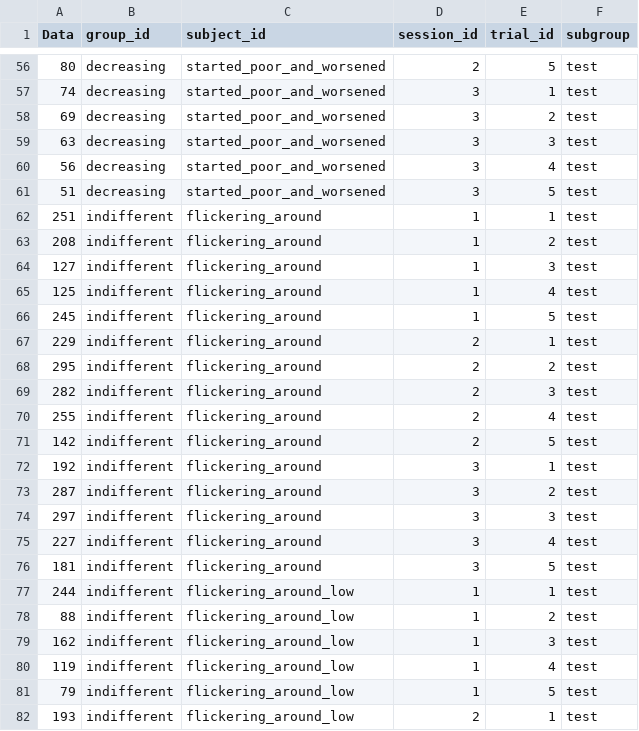
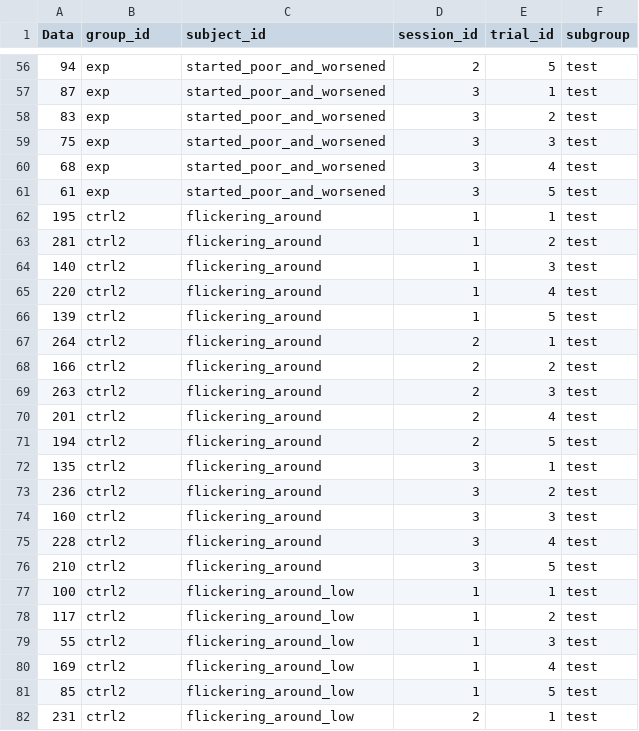
Before and after one commit to Defense-Circuits-Lab/Rotarod_Analysis, a CSV file: test.csv, drawn as a sheet; only a part is shown, gaps mark what is left out; the diff covers the shown part only.

```diff
--- a/test.csv
+++ b/test.csv
@@ -56,27 +56,27 @@ Data,group_id,subject_id,session_id,trial_id,subgroup
-80,decreasing,started_poor_and_worsened,2,5,test
-74,decreasing,started_poor_and_worsened,3,1,test
-69,decreasing,started_poor_and_worsened,3,2,test
-63,decreasing,started_poor_and_worsened,3,3,test
-56,decreasing,started_poor_and_worsened,3,4,test
-51,decreasing,started_poor_and_worsened,3,5,test
-251,indifferent,flickering_around,1,1,test
-208,indifferent,flickering_around,1,2,test
-127,indifferent,flickering_around,1,3,test
-125,indifferent,flickering_around,1,4,test
-245,indifferent,flickering_around,1,5,test
-229,indifferent,flickering_around,2,1,test
-295,indifferent,flickering_around,2,2,test
-282,indifferent,flickering_around,2,3,test
-255,indifferent,flickering_around,2,4,test
-142,indifferent,flickering_around,2,5,test
-192,indifferent,flickering_around,3,1,test
-287,indifferent,flickering_around,3,2,test
-297,indifferent,flickering_around,3,3,test
-227,indifferent,flickering_around,3,4,test
-181,indifferent,flickering_around,3,5,test
-244,indifferent,flickering_around_low,1,1,test
-88,indifferent,flickering_around_low,1,2,test
-162,indifferent,flickering_around_low,1,3,test
-119,indifferent,flickering_around_low,1,4,test
-79,indifferent,flickering_around_low,1,5,test
-193,indifferent,flickering_around_low,2,1,test
+94,exp,started_poor_and_worsened,2,5,test
+87,exp,started_poor_and_worsened,3,1,test
+83,exp,started_poor_and_worsened,3,2,test
+75,exp,started_poor_and_worsened,3,3,test
+68,exp,started_poor_and_worsened,3,4,test
+61,exp,started_poor_and_worsened,3,5,test
+195,ctrl2,flickering_around,1,1,test
+281,ctrl2,flickering_around,1,2,test
+140,ctrl2,flickering_around,1,3,test
+220,ctrl2,flickering_around,1,4,test
+139,ctrl2,flickering_around,1,5,test
+264,ctrl2,flickering_around,2,1,test
+166,ctrl2,flickering_around,2,2,test
+263,ctrl2,flickering_around,2,3,test
+201,ctrl2,flickering_around,2,4,test
+194,ctrl2,flickering_around,2,5,test
+135,ctrl2,flickering_around,3,1,test
+236,ctrl2,flickering_around,3,2,test
+160,ctrl2,flickering_around,3,3,test
+228,ctrl2,flickering_around,3,4,test
+210,ctrl2,flickering_around,3,5,test
+100,ctrl2,flickering_around_low,1,1,test
+117,ctrl2,flickering_around_low,1,2,test
+55,ctrl2,flickering_around_low,1,3,test
+169,ctrl2,flickering_around_low,1,4,test
+85,ctrl2,flickering_around_low,1,5,test
+231,ctrl2,flickering_around_low,2,1,test
```
Also changed, not shown: 125 edited cells elsewhere in this file, out.csv, 1 other file.
